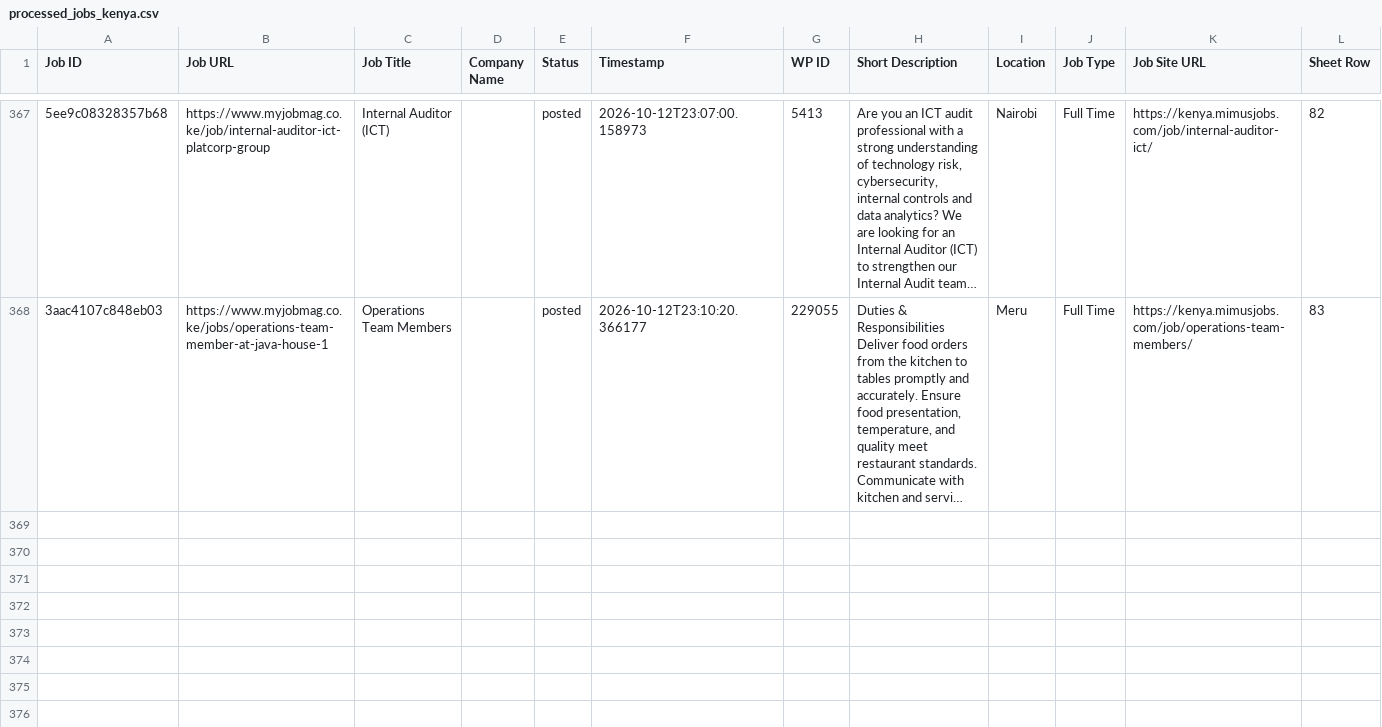
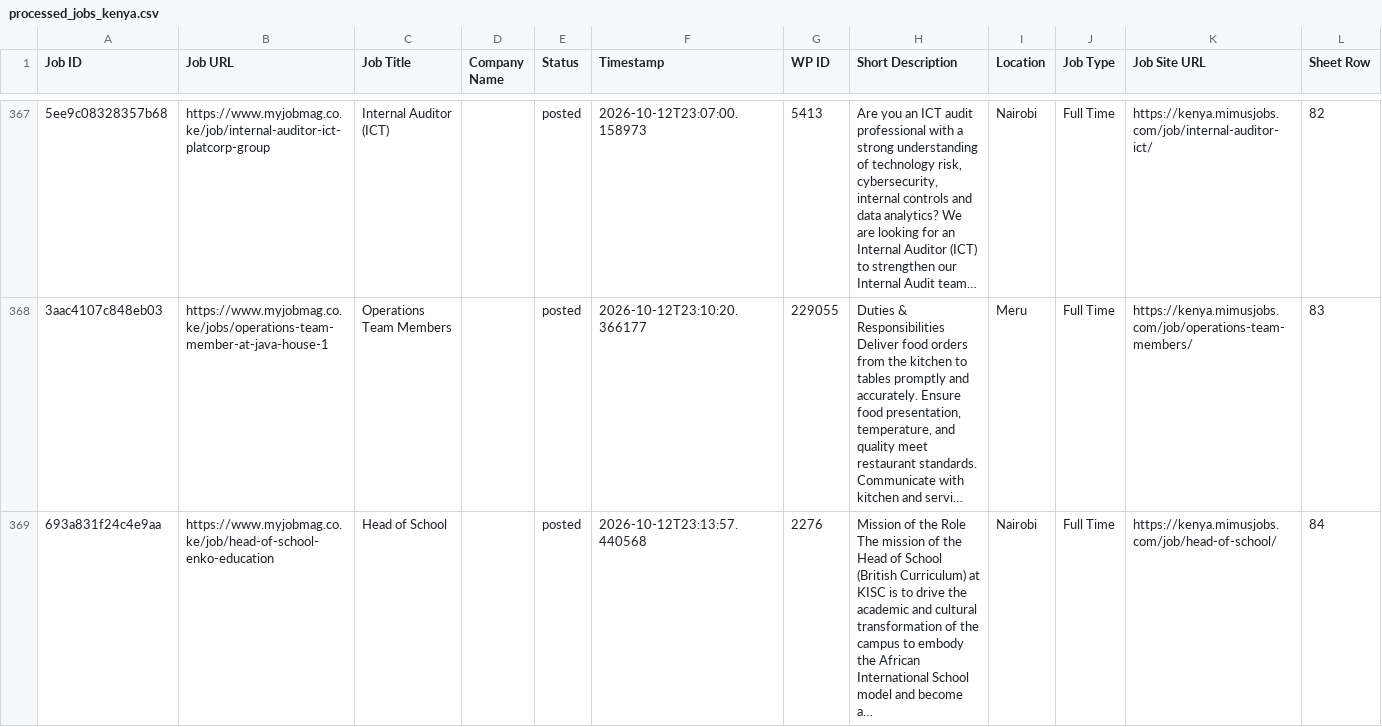
Before and after one commit to projectfetcher/ke, a CSV file: processed_jobs_kenya.csv, drawn as a sheet; only a part is shown, gaps mark what is left out; long unchanged cells end in …; the diff names each change by its address in the sheet, - before the commit and + after, or states it on an @@ line.

```diff
--- a/processed_jobs_kenya.csv
+++ b/processed_jobs_kenya.csv
+row 369: 693a831f24c4e9aa | https://www.myjobmag.co.ke/job/head-of-school-enko-education | Head of School |  | posted | 2026-10-12T23:13:57.440568 | 2276 | Mission of the Role The mission of the Head of School (British Curriculum) at KISC is to drive the academic and cultural transformation of the campus to embody the African International School model and become a… | Nairobi | Full Time | https://kenya.mimusjobs.com/job/head-of-school/ | 84
```
